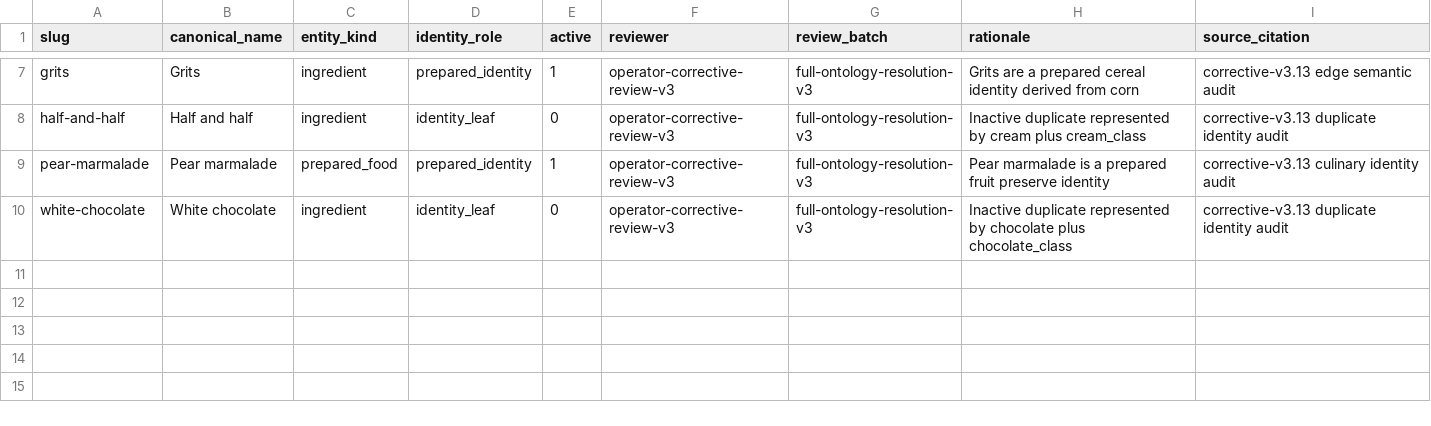
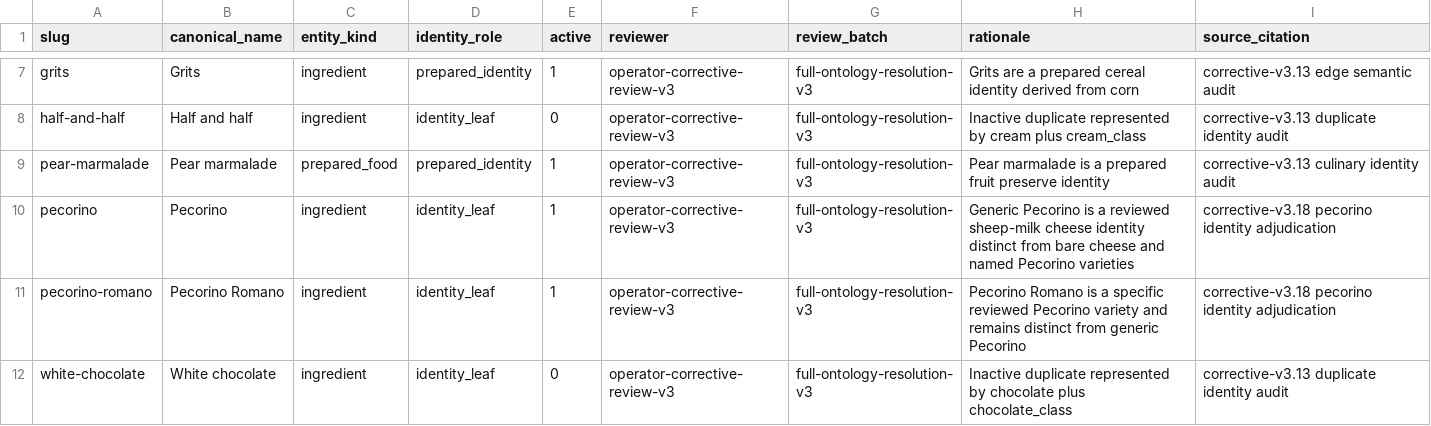
Before and after one commit to SFenton/EverShelf, a CSV file: api/lib/ontology_v3/data/full-resolution-v3/entity-roles.csv, drawn as a sheet; only a part is shown, gaps mark what is left out.

```diff
--- a/api/lib/ontology_v3/data/full-resolution-v3/entity-roles.csv
+++ b/api/lib/ontology_v3/data/full-resolution-v3/entity-roles.csv
@@ -9,2 +9,4 @@ half-and-half,Half and half,ingredient,identity_leaf,0,operator-corrective-revie
 pear-marmalade,Pear marmalade,prepared_food,prepared_identity,1,operator-corrective-review-v3,full-ontology-resolution-v3,Pear marmalade is a prepared fruit preserve identity,corrective-v3.13 culinary identity audit
+pecorino,Pecorino,ingredient,identity_leaf,1,operator-corrective-review-v3,full-ontology-resolution-v3,Generic Pecorino is a reviewed sheep-milk cheese identity distinct from bare cheese and named Pecorino varieties,corrective-v3.18 pecorino identity adjudication
+pecorino-romano,Pecorino Romano,ingredient,identity_leaf,1,operator-corrective-review-v3,full-ontology-resolution-v3,Pecorino Romano is a specific reviewed Pecorino variety and remains distinct from generic Pecorino,corrective-v3.18 pecorino identity adjudication
 white-chocolate,White chocolate,ingredient,identity_leaf,0,operator-corrective-review-v3,full-ontology-resolution-v3,Inactive duplicate represented by chocolate plus chocolate_class,corrective-v3.13 duplicate identity audit
```
Also changed, not shown: api/lib/ontology_v3/data/full-resolution-v3/aliases.csv, api/lib/ontology_v3/data/full-resolution-v3/edge-reviews.csv, 27 other files.
